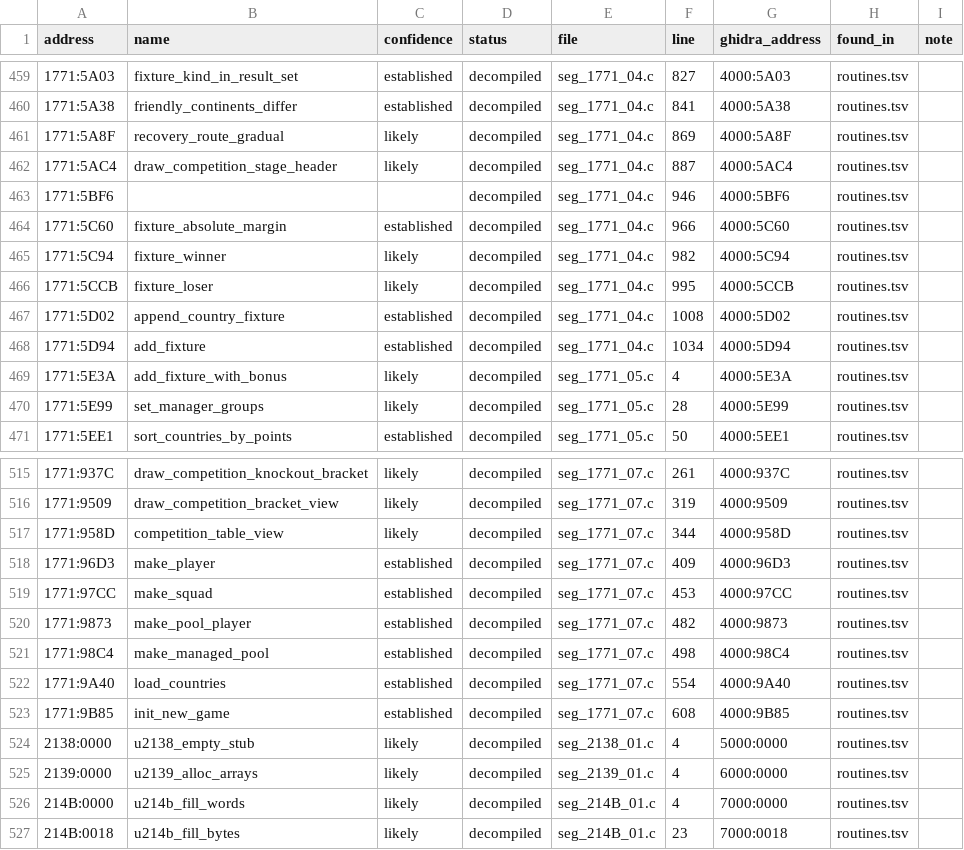
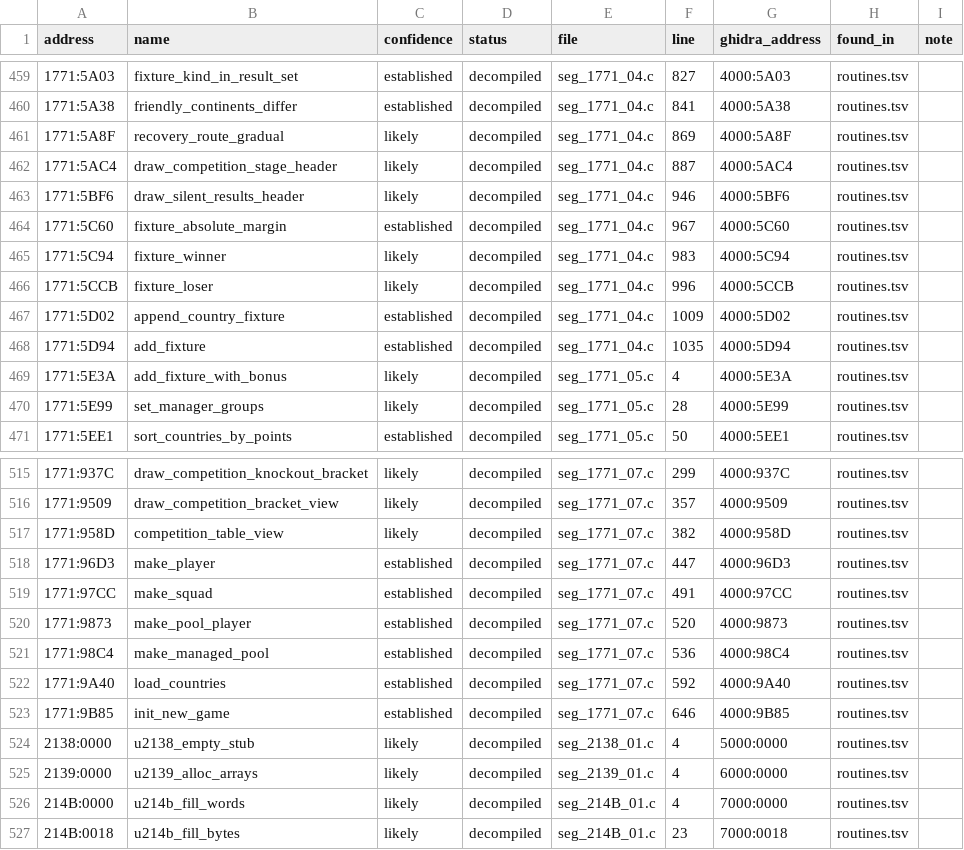
Before and after one commit to diegoami/goal2-archaeology, a TSV file: static/goal-exe/named/index.tsv, drawn as a sheet; only a part is shown, gaps mark what is left out; the diff covers the shown part only.

```diff
--- a/static/goal-exe/named/index.tsv
+++ b/static/goal-exe/named/index.tsv
@@ -462,8 +462,8 @@ address	name	confidence	status	file	line	ghidra_address	found_in	note
 1771:5AC4	draw_competition_stage_header	likely	decompiled	seg_1771_04.c	887	4000:5AC4	routines.tsv	
-1771:5BF6			decompiled	seg_1771_04.c	946	4000:5BF6	routines.tsv	
-1771:5C60	fixture_absolute_margin	established	decompiled	seg_1771_04.c	966	4000:5C60	routines.tsv	
-1771:5C94	fixture_winner	likely	decompiled	seg_1771_04.c	982	4000:5C94	routines.tsv	
-1771:5CCB	fixture_loser	likely	decompiled	seg_1771_04.c	995	4000:5CCB	routines.tsv	
-1771:5D02	append_country_fixture	established	decompiled	seg_1771_04.c	1008	4000:5D02	routines.tsv	
-1771:5D94	add_fixture	established	decompiled	seg_1771_04.c	1034	4000:5D94	routines.tsv	
+1771:5BF6	draw_silent_results_header	likely	decompiled	seg_1771_04.c	946	4000:5BF6	routines.tsv	
+1771:5C60	fixture_absolute_margin	established	decompiled	seg_1771_04.c	967	4000:5C60	routines.tsv	
+1771:5C94	fixture_winner	likely	decompiled	seg_1771_04.c	983	4000:5C94	routines.tsv	
+1771:5CCB	fixture_loser	likely	decompiled	seg_1771_04.c	996	4000:5CCB	routines.tsv	
+1771:5D02	append_country_fixture	established	decompiled	seg_1771_04.c	1009	4000:5D02	routines.tsv	
+1771:5D94	add_fixture	established	decompiled	seg_1771_04.c	1035	4000:5D94	routines.tsv	
 1771:5E3A	add_fixture_with_bonus	likely	decompiled	seg_1771_05.c	4	4000:5E3A	routines.tsv	
@@ -515,10 +515,10 @@ address	name	confidence	status	file	line	ghidra_address	found_in	note
-1771:937C	draw_competition_knockout_bracket	likely	decompiled	seg_1771_07.c	261	4000:937C	routines.tsv	
-1771:9509	draw_competition_bracket_view	likely	decompiled	seg_1771_07.c	319	4000:9509	routines.tsv	
-1771:958D	competition_table_view	likely	decompiled	seg_1771_07.c	344	4000:958D	routines.tsv	
-1771:96D3	make_player	established	decompiled	seg_1771_07.c	409	4000:96D3	routines.tsv	
-1771:97CC	make_squad	established	decompiled	seg_1771_07.c	453	4000:97CC	routines.tsv	
-1771:9873	make_pool_player	established	decompiled	seg_1771_07.c	482	4000:9873	routines.tsv	
-1771:98C4	make_managed_pool	established	decompiled	seg_1771_07.c	498	4000:98C4	routines.tsv	
-1771:9A40	load_countries	established	decompiled	seg_1771_07.c	554	4000:9A40	routines.tsv	
-1771:9B85	init_new_game	established	decompiled	seg_1771_07.c	608	4000:9B85	routines.tsv	
+1771:937C	draw_competition_knockout_bracket	likely	decompiled	seg_1771_07.c	299	4000:937C	routines.tsv	
+1771:9509	draw_competition_bracket_view	likely	decompiled	seg_1771_07.c	357	4000:9509	routines.tsv	
+1771:958D	competition_table_view	likely	decompiled	seg_1771_07.c	382	4000:958D	routines.tsv	
+1771:96D3	make_player	established	decompiled	seg_1771_07.c	447	4000:96D3	routines.tsv	
+1771:97CC	make_squad	established	decompiled	seg_1771_07.c	491	4000:97CC	routines.tsv	
+1771:9873	make_pool_player	established	decompiled	seg_1771_07.c	520	4000:9873	routines.tsv	
+1771:98C4	make_managed_pool	established	decompiled	seg_1771_07.c	536	4000:98C4	routines.tsv	
+1771:9A40	load_countries	established	decompiled	seg_1771_07.c	592	4000:9A40	routines.tsv	
+1771:9B85	init_new_game	established	decompiled	seg_1771_07.c	646	4000:9B85	routines.tsv	
 2138:0000	u2138_empty_stub	likely	decompiled	seg_2138_01.c	4	5000:0000	routines.tsv	
```
Also changed, not shown: 29 edited cells elsewhere in this file, 13 other files.
